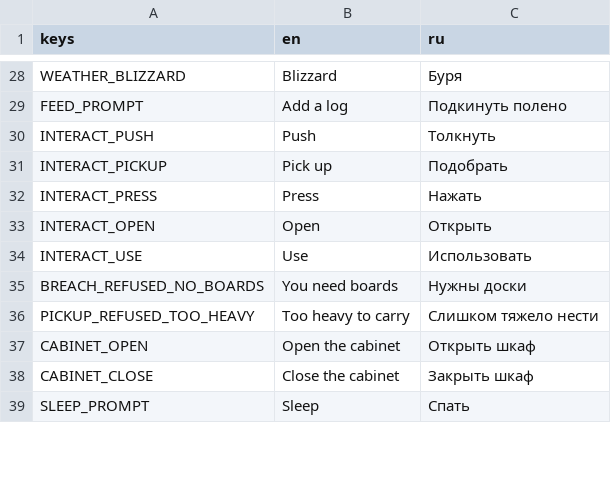
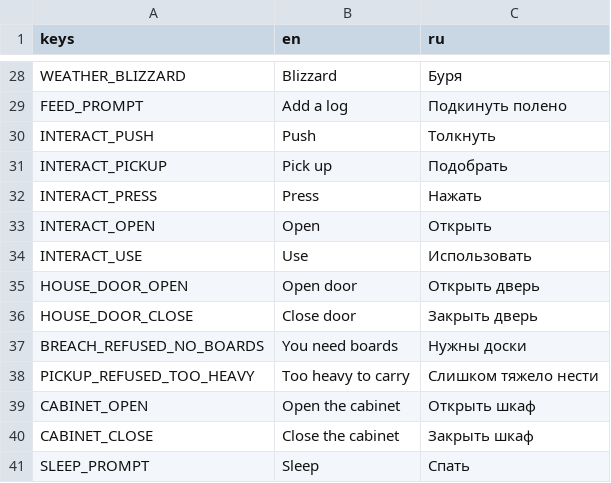
Before and after one commit to Nolavel/Henry-s-Feral-Night, a CSV file: localization/strings.csv, drawn as a sheet; only a part is shown, gaps mark what is left out.

```diff
--- a/localization/strings.csv
+++ b/localization/strings.csv
@@ -34,2 +34,4 @@ INTERACT_OPEN,Open,Открыть
 INTERACT_USE,Use,Использовать
+HOUSE_DOOR_OPEN,Open door,Открыть дверь
+HOUSE_DOOR_CLOSE,Close door,Закрыть дверь
 BREACH_REFUSED_NO_BOARDS,You need boards,Нужны доски
```
Also changed, not shown: 14 other files.
